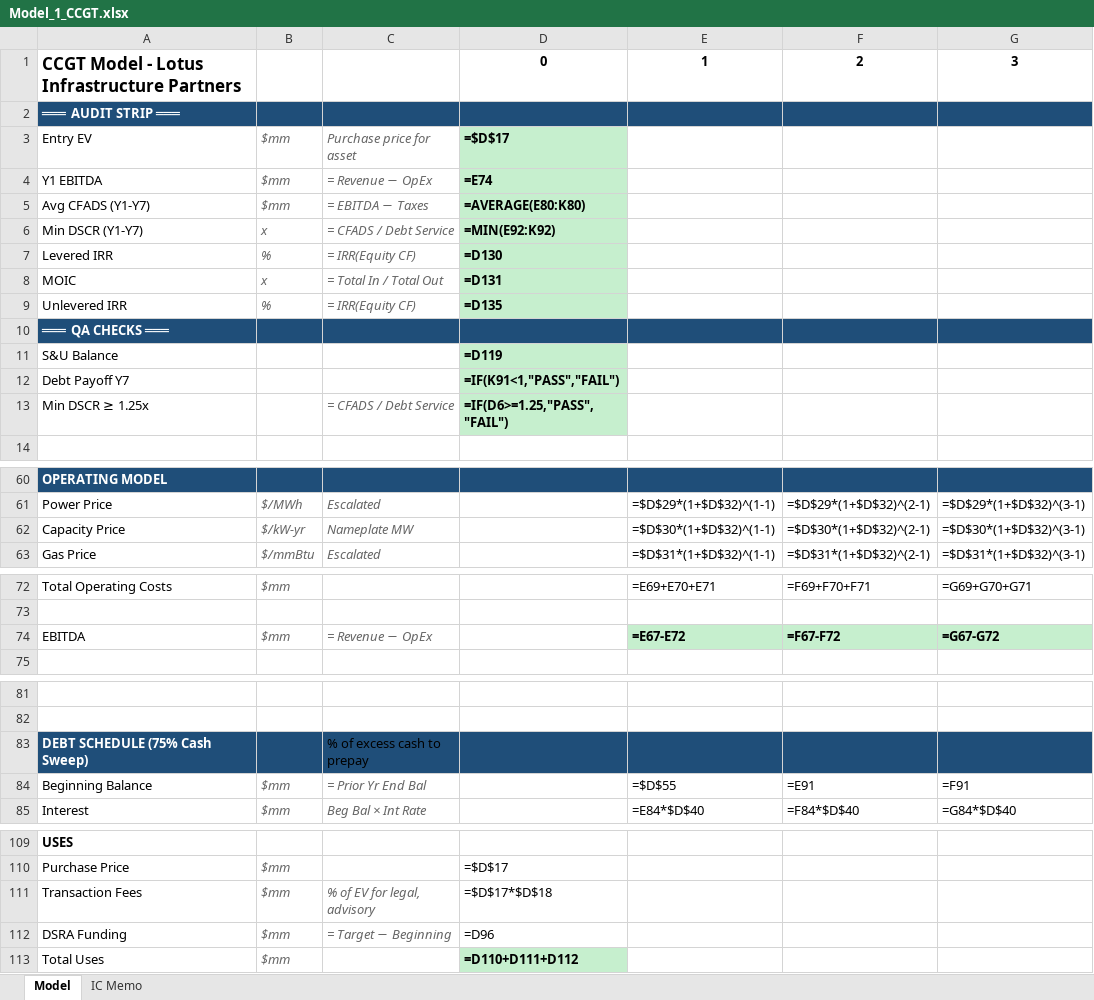
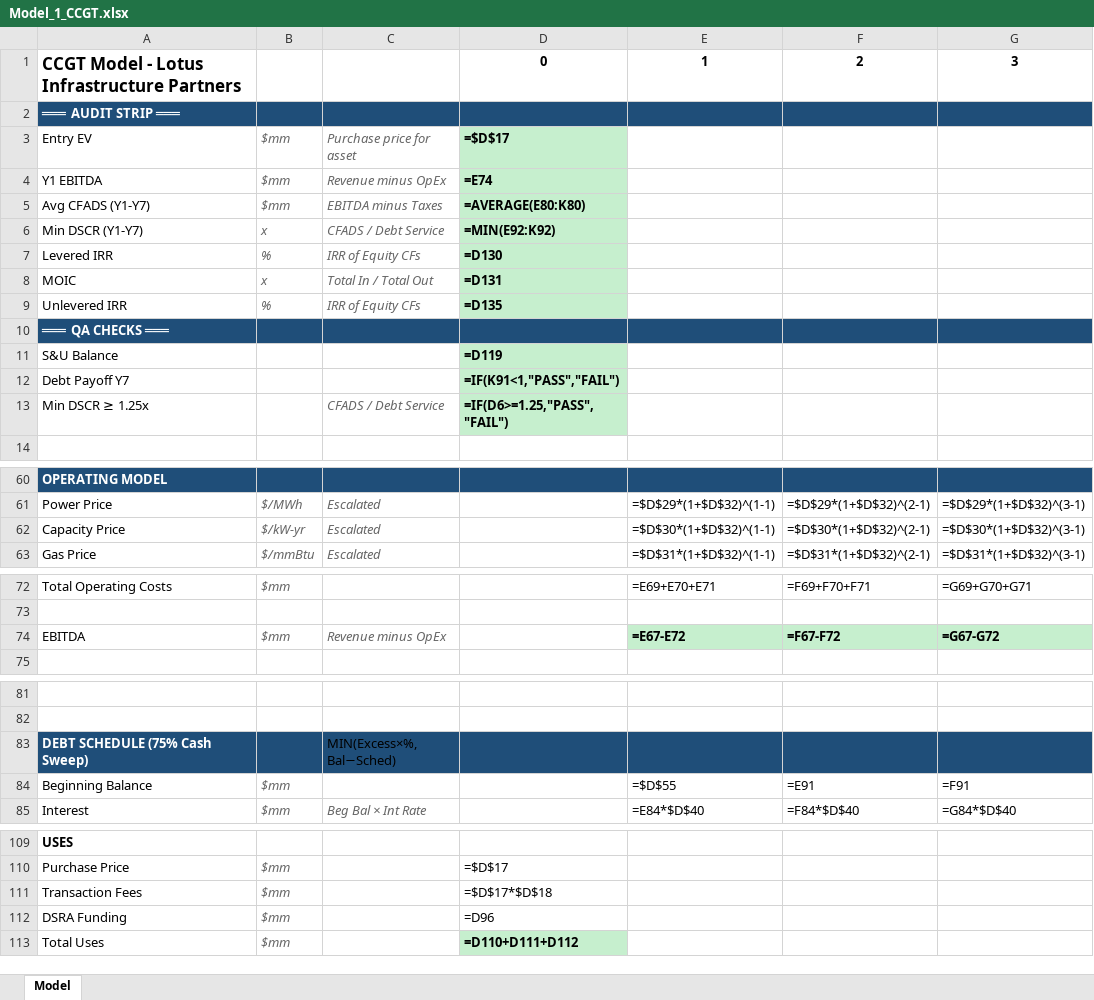
Before and after one commit to aktbd/dcf-modeling, an Excel workbook: deliverables/deliverables-20260120-0030/Model_1_CCGT.xlsx, sheet Model, drawn as a sheet; only a part is shown, gaps mark what is left out; values as stored, in another font and other column widths than the file's, no borders; formulas without a stored value are shown as written; the diff covers the shown part only; the diff names each change by its address in the sheet, - before the commit and + after, or states it on an @@ line.

```diff
--- a/deliverables/deliverables-20260120-0030/Model_1_CCGT.xlsx (sheet Model)
+++ b/deliverables/deliverables-20260120-0030/Model_1_CCGT.xlsx (sheet Model)
-sheet tab: IC Memo
-C4: = Revenue − OpEx
+C4: Revenue minus OpEx
-C5: = EBITDA − Taxes
+C5: EBITDA minus Taxes
-C6: = CFADS / Debt Service
+C6: CFADS / Debt Service
-C7: = IRR(Equity CF)
+C7: IRR of Equity CFs
-C8: = Total In / Total Out
+C8: Total In / Total Out
-C9: = IRR(Equity CF)
+C9: IRR of Equity CFs
-C13: = CFADS / Debt Service
+C13: CFADS / Debt Service
-C62: Nameplate MW
+C62: Escalated
-C74: = Revenue − OpEx
+C74: Revenue minus OpEx
-C83: % of excess cash to prepay
+C83: MIN(Excess×%, Bal−Sched)
-C84: = Prior Yr End Bal
+C84: (empty)
-C111: % of EV for legal, advisory
+C111: (empty)
-C112: = Target − Beginning
+C112: (empty)
```
Also changed, not shown: 2 edited cells elsewhere in this sheet, deliverables/deliverables-20260120-0030/Drill_1_CCGT.xlsx, deliverables/deliverables-20260120-0030/Model_2_Peaker.xlsx, 8 other files.
